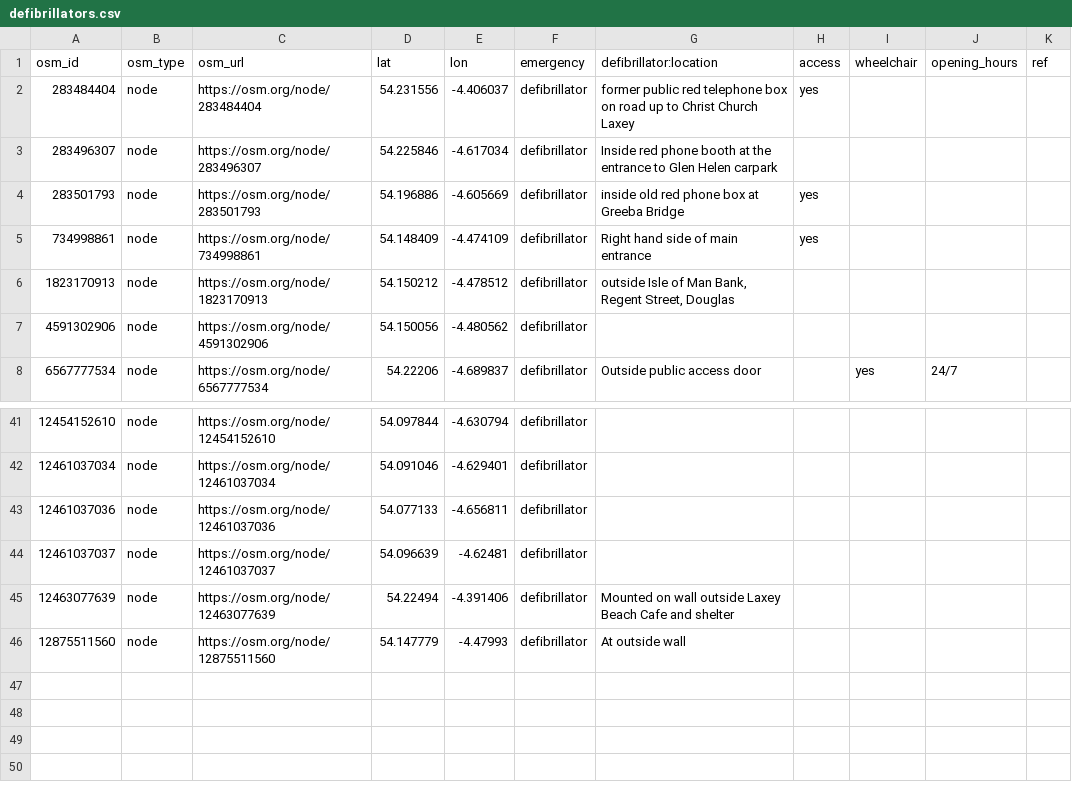
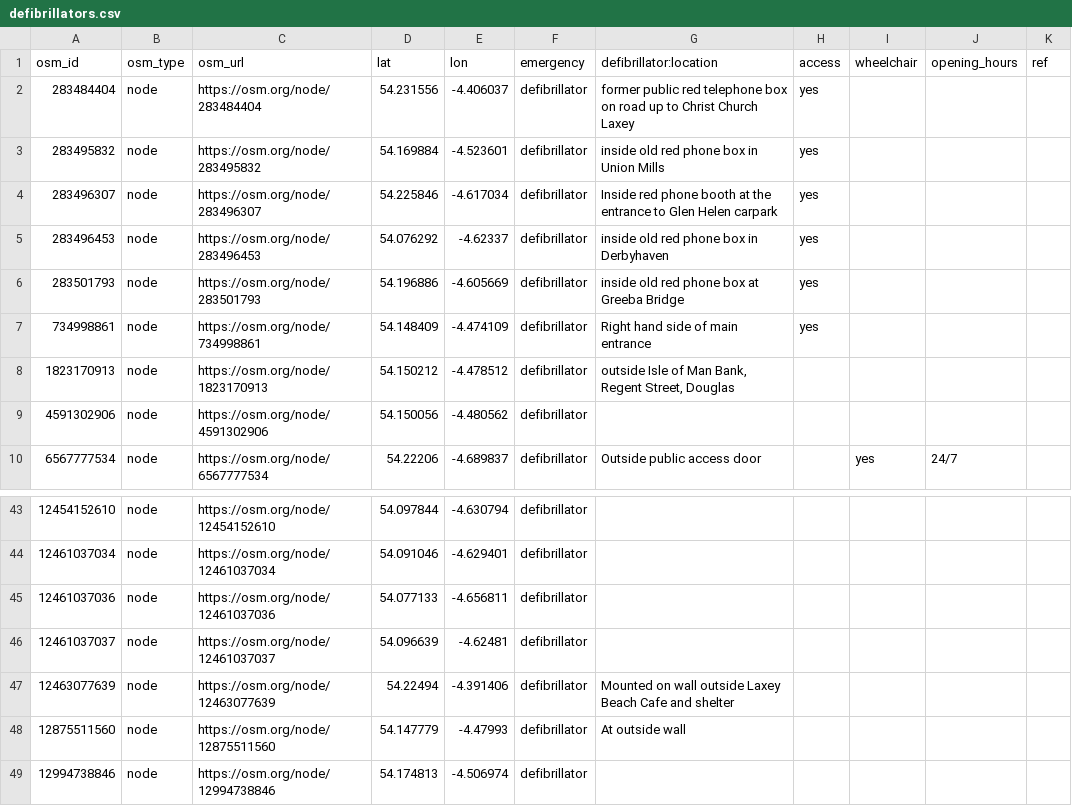
Before and after one commit to dankarran/isleofman-opendata, a CSV file: data/openstreetmap/outputs/defibrillators/defibrillators.csv, drawn as a sheet; only a part is shown, gaps mark what is left out.

```diff
--- a/data/openstreetmap/outputs/defibrillators/defibrillators.csv
+++ b/data/openstreetmap/outputs/defibrillators/defibrillators.csv
@@ -2,3 +2,5 @@
 "283484404","node","https://osm.org/node/283484404","54.231556","-4.406037","defibrillator","former public red telephone box on road up to Christ Church Laxey","yes","","",""
-"283496307","node","https://osm.org/node/283496307","54.225846","-4.617034","defibrillator","Inside red phone booth at the entrance to Glen Helen carpark","","","",""
+"283495832","node","https://osm.org/node/283495832","54.169884","-4.523601","defibrillator","inside old red phone box in Union Mills","yes","","",""
+"283496307","node","https://osm.org/node/283496307","54.225846","-4.617034","defibrillator","Inside red phone booth at the entrance to Glen Helen carpark","yes","","",""
+"283496453","node","https://osm.org/node/283496453","54.076292","-4.62337","defibrillator","inside old red phone box in Derbyhaven","yes","","",""
 "283501793","node","https://osm.org/node/283501793","54.196886","-4.605669","defibrillator","inside old red phone box at Greeba Bridge","yes","","",""
@@ -46 +48,2 @@
 "12875511560","node","https://osm.org/node/12875511560","54.147779","-4.47993","defibrillator","At outside wall","","","",""
+"12994738846","node","https://osm.org/node/12994738846","54.174813","-4.506974","defibrillator","","","","",""
```
Also changed, not shown: data/gov.im/land-transactions/outputs/issue-rows.csv, data/gov.im/land-transactions/outputs/issues.csv, 43 other files.
